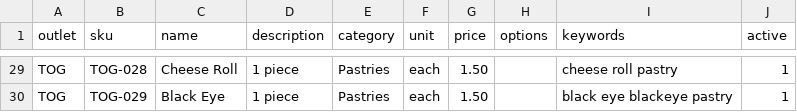
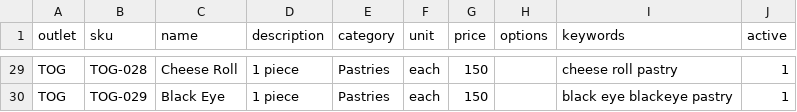
Before and after one commit to patricejacobs/bora-basket-agent, a CSV file: data/menu.csv, drawn as a sheet; only a part is shown, gaps mark what is left out; the diff covers the shown part only; the diff names each change by its address in the sheet, - before the commit and + after, or states it on an @@ line.

```diff
--- a/data/menu.csv
+++ b/data/menu.csv
-G29:G30 (price): 1.50
+G29:G30 (price): 150
```
Also changed, not shown: 33 edited cells elsewhere in this file, data/outlets.csv.
